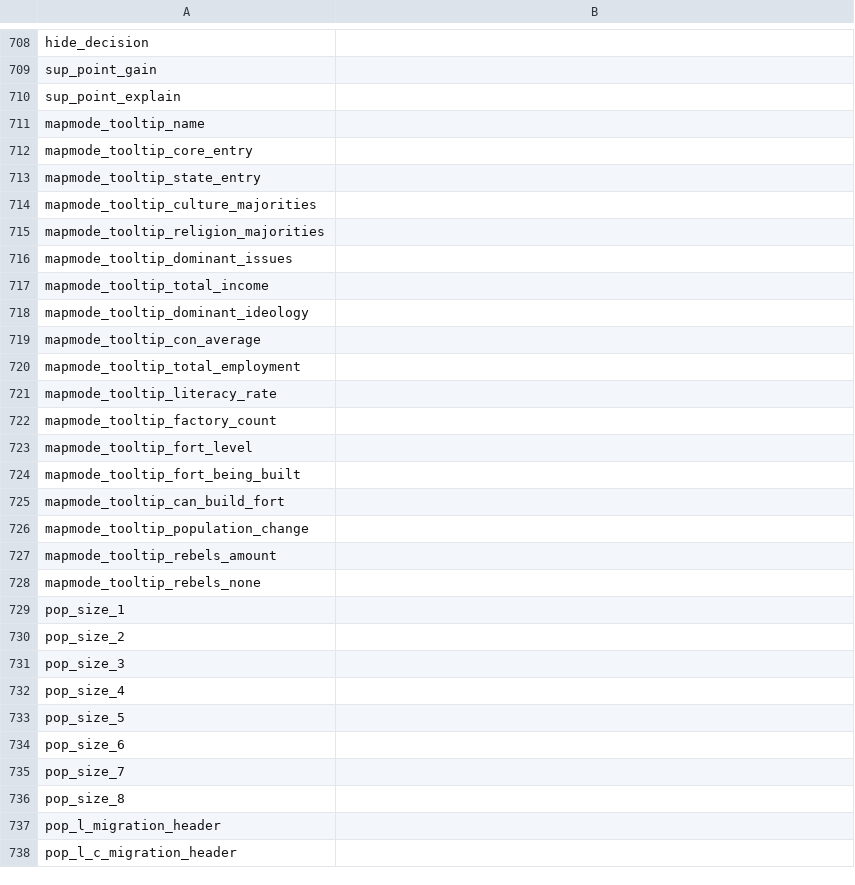
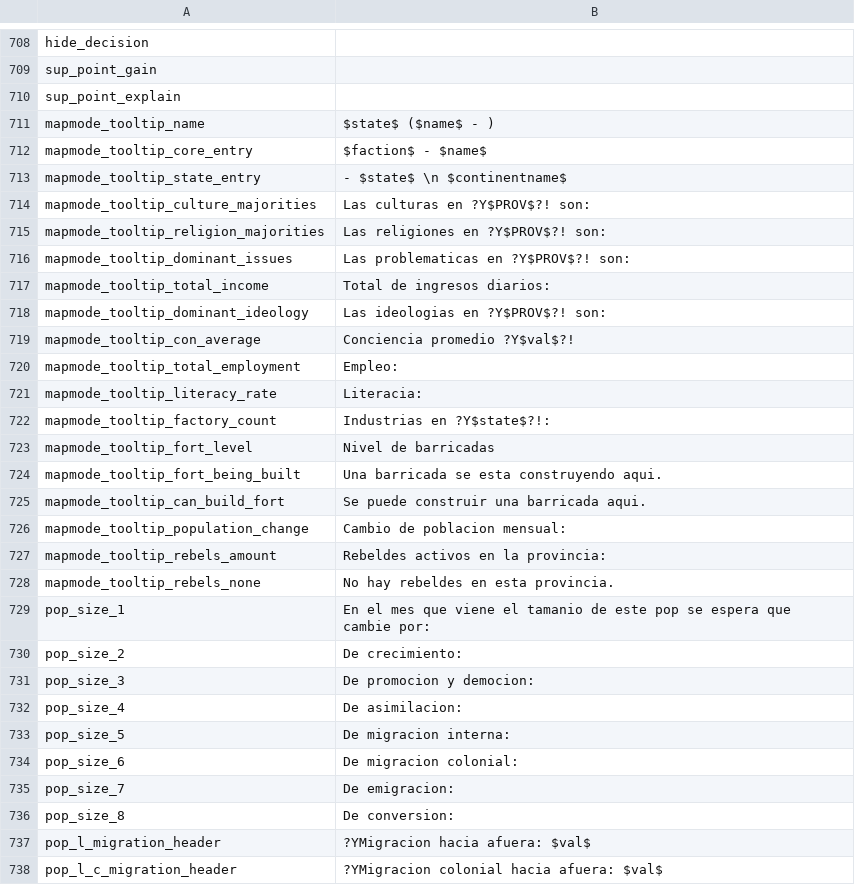
Before and after one commit to schombert/Project-Alice, a CSV file: assets/localisation/es-ES/alice.csv, drawn as a sheet; only a part is shown, gaps mark what is left out; the diff covers the shown part only.

```diff
--- a/assets/localisation/es-ES/alice.csv
+++ b/assets/localisation/es-ES/alice.csv
@@ -710,29 +710,29 @@ sup_point_gain;
 sup_point_explain;
-mapmode_tooltip_name;
-mapmode_tooltip_core_entry;
-mapmode_tooltip_state_entry;
-mapmode_tooltip_culture_majorities;
-mapmode_tooltip_religion_majorities;
-mapmode_tooltip_dominant_issues;
-mapmode_tooltip_total_income;
-mapmode_tooltip_dominant_ideology;
-mapmode_tooltip_con_average;
-mapmode_tooltip_total_employment;
-mapmode_tooltip_literacy_rate;
-mapmode_tooltip_factory_count;
-mapmode_tooltip_fort_level;
-mapmode_tooltip_fort_being_built;
-mapmode_tooltip_can_build_fort;
-mapmode_tooltip_population_change;
-mapmode_tooltip_rebels_amount;
-mapmode_tooltip_rebels_none;
-pop_size_1;
-pop_size_2;
-pop_size_3;
-pop_size_4;
-pop_size_5;
-pop_size_6;
-pop_size_7;
-pop_size_8;
-pop_l_migration_header;
-pop_l_c_migration_header;
+mapmode_tooltip_name;$state$ ($name$ - )
+mapmode_tooltip_core_entry;$faction$ - $name$
+mapmode_tooltip_state_entry; - $state$ \n $continentname$
+mapmode_tooltip_culture_majorities;Las culturas en ?Y$PROV$?! son:
+mapmode_tooltip_religion_majorities;Las religiones en ?Y$PROV$?! son:
+mapmode_tooltip_dominant_issues;Las problematicas en ?Y$PROV$?! son:
+mapmode_tooltip_total_income;Total de ingresos diarios:
+mapmode_tooltip_dominant_ideology;Las ideologias en ?Y$PROV$?! son:
+mapmode_tooltip_con_average;Conciencia promedio ?Y$val$?!
+mapmode_tooltip_total_employment;Empleo:
+mapmode_tooltip_literacy_rate;Literacia:
+mapmode_tooltip_factory_count;Industrias en ?Y$state$?!:
+mapmode_tooltip_fort_level;Nivel de barricadas
+mapmode_tooltip_fort_being_built;Una barricada se esta construyendo aqui.
+mapmode_tooltip_can_build_fort;Se puede construir una barricada aqui.
+mapmode_tooltip_population_change;Cambio de poblacion mensual:
+mapmode_tooltip_rebels_amount;Rebeldes activos en la provincia:
+mapmode_tooltip_rebels_none;No hay rebeldes en esta provincia.
+pop_size_1;En el mes que viene el tamanio de este pop se espera que cambie por:
+pop_size_2;De crecimiento:
+pop_size_3;De promocion y democion:
+pop_size_4;De asimilacion:
+pop_size_5;De migracion interna:
+pop_size_6;De migracion colonial:
+pop_size_7;De emigracion:
+pop_size_8;De conversion:
+pop_l_migration_header;?YMigracion hacia afuera: $val$
+pop_l_c_migration_header;?YMigracion colonial hacia afuera: $val$
```
Also changed, not shown: 1 edited cell elsewhere in this file, assets/localisation/alice.csv, assets/localisation/de-DE/map.csv, 4 other files.
